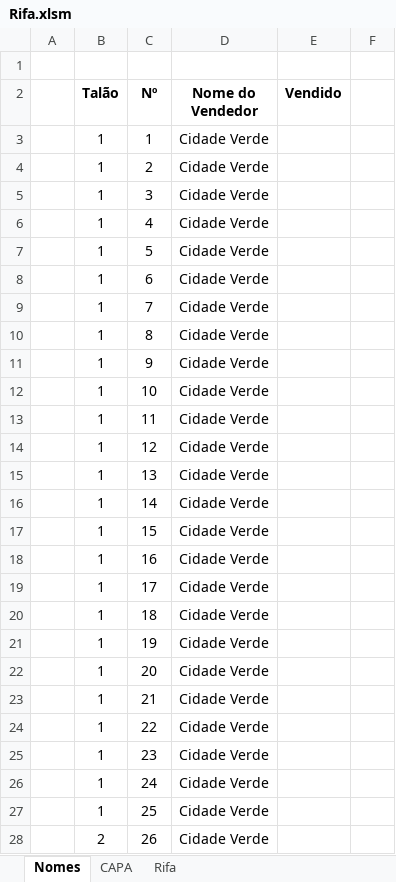
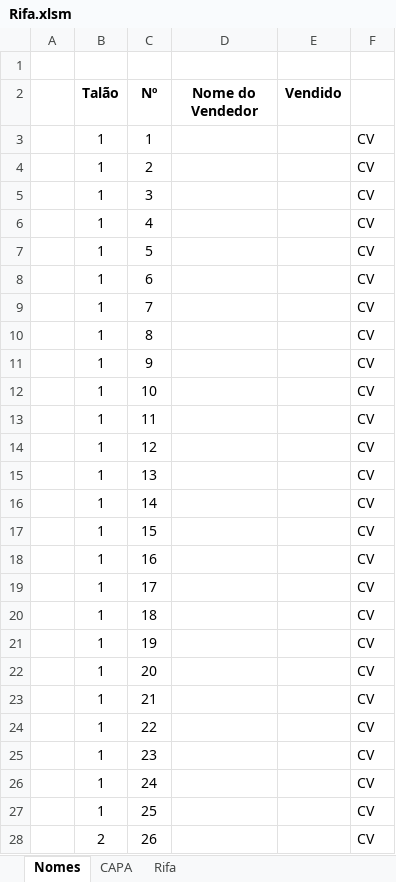
Before and after one commit to Mociap/Acamp, an Excel workbook: Rifa/Rifa.xlsm, sheet Nomes, drawn as a sheet; only a part is shown; values as stored, in another font and other column widths than the file's, no borders; the diff covers the shown part only; the diff names each change by its address in the sheet, - before the commit and + after, or states it on an @@ line.

```diff
--- a/Rifa/Rifa.xlsm (sheet Nomes)
+++ b/Rifa/Rifa.xlsm (sheet Nomes)
-D3:D28 (Nome do Vendedor): Cidade Verde
+D3:D28 (Nome do Vendedor): (empty)
-F3:F28: (empty)
+F3:F28: CV
```
Also changed, not shown: 748 edited cells elsewhere in this sheet, sheet Rifa, sheet CAPA, 8 other files.
